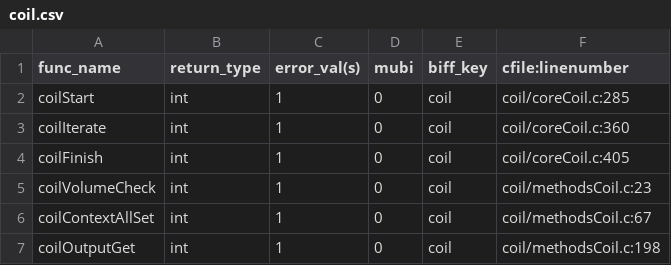
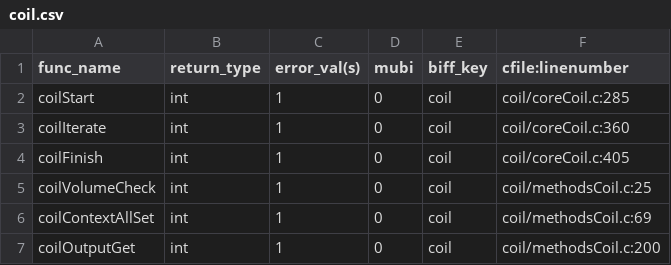
Before and after one commit to Listening-Exchange/DELETE_ME_TEEM_DEMO, a CSV file: python/cffi/biffdata/coil.csv, drawn as a sheet.

```diff
--- a/python/cffi/biffdata/coil.csv
+++ b/python/cffi/biffdata/coil.csv
@@ -4,4 +4,4 @@ coilIterate,int,1,0,coil,coil/coreCoil.c:360
 coilFinish,int,1,0,coil,coil/coreCoil.c:405
-coilVolumeCheck,int,1,0,coil,coil/methodsCoil.c:23
-coilContextAllSet,int,1,0,coil,coil/methodsCoil.c:67
-coilOutputGet,int,1,0,coil,coil/methodsCoil.c:198
+coilVolumeCheck,int,1,0,coil,coil/methodsCoil.c:25
+coilContextAllSet,int,1,0,coil,coil/methodsCoil.c:69
+coilOutputGet,int,1,0,coil,coil/methodsCoil.c:200
```
Also changed, not shown: python/cffi/biffdata/gage.csv, python/cffi/biffdata/meet.csv, 6 other files.
